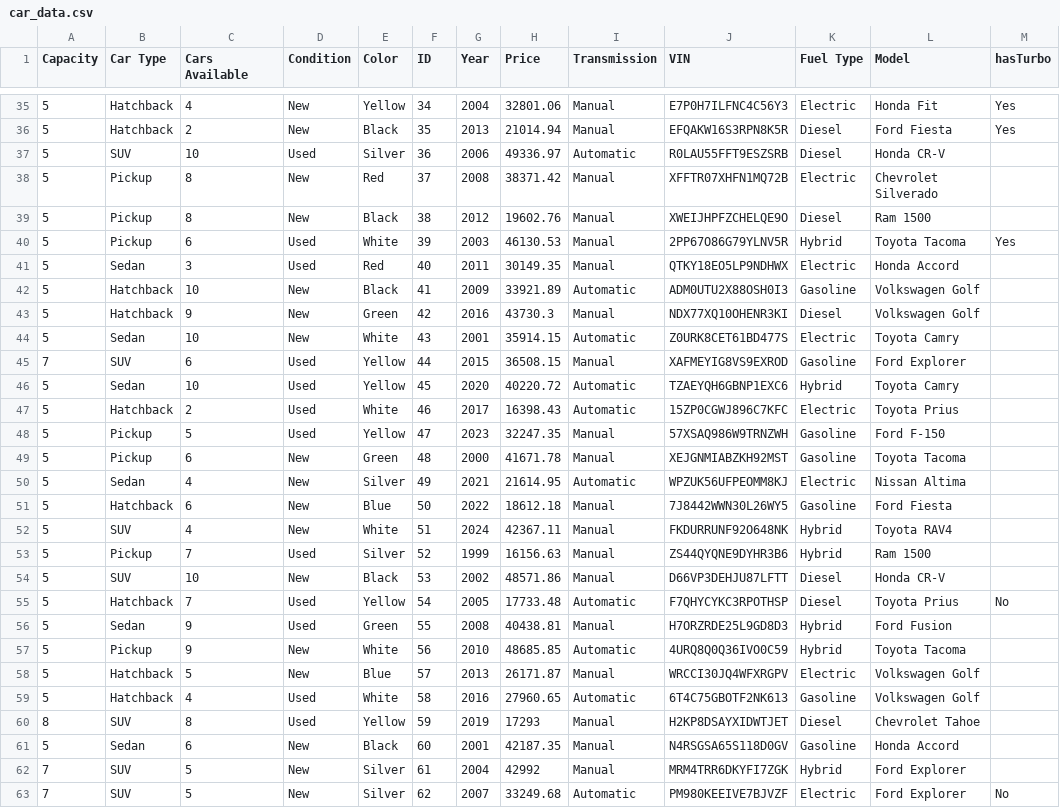
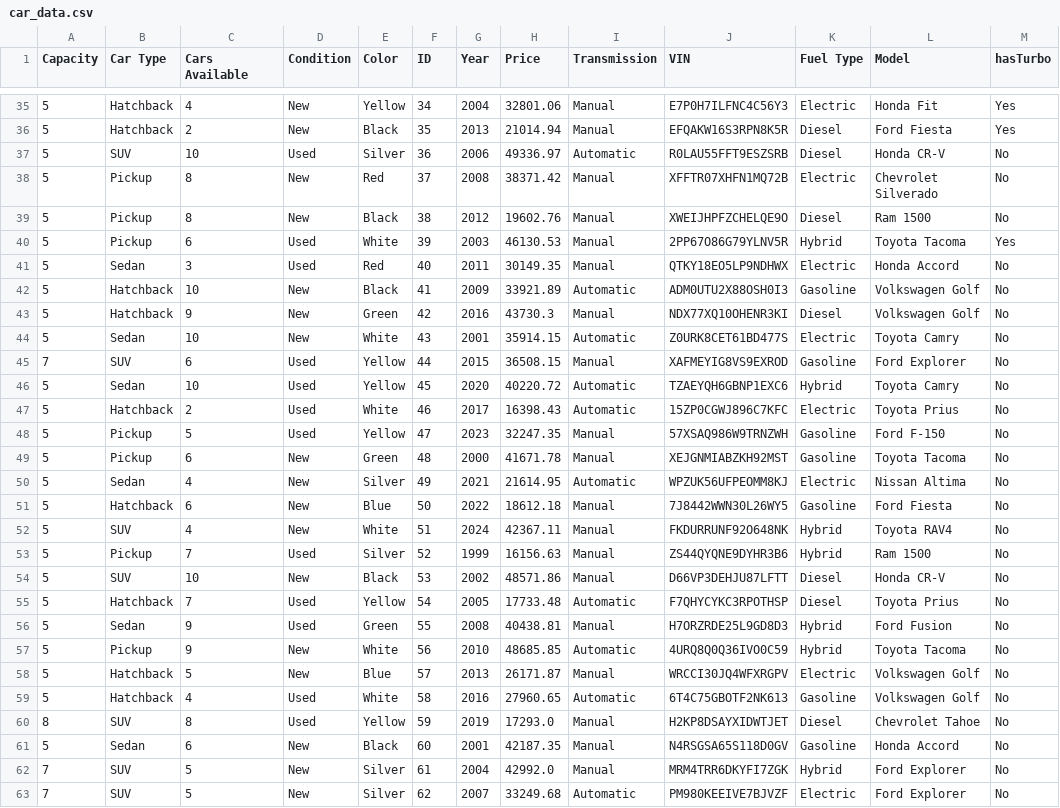
Before and after one commit to Lilnnara/CarDealershipSystem, a CSV file: src/resources/car_data.csv, drawn as a sheet; only a part is shown, gaps mark what is left out; the diff covers the shown part only.

```diff
--- a/src/resources/car_data.csv
+++ b/src/resources/car_data.csv
@@ -36,28 +36,28 @@ Capacity,Car Type,Cars Available,Condition,Color,ID,Year,Price,Transmission,VIN,
 5,Hatchback,2,New,Black,35,2013,21014.94,Manual,EFQAKW16S3RPN8K5R,Diesel,Ford Fiesta,Yes
-5,SUV,10,Used,Silver,36,2006,49336.97,Automatic,R0LAU55FFT9ESZSRB,Diesel,Honda CR-V,
-5,Pickup,8,New,Red,37,2008,38371.42,Manual,XFFTR07XHFN1MQ72B,Electric,Chevrolet Silverado,
-5,Pickup,8,New,Black,38,2012,19602.76,Manual,XWEIJHPFZCHELQE9O,Diesel,Ram 1500,
+5,SUV,10,Used,Silver,36,2006,49336.97,Automatic,R0LAU55FFT9ESZSRB,Diesel,Honda CR-V,No
+5,Pickup,8,New,Red,37,2008,38371.42,Manual,XFFTR07XHFN1MQ72B,Electric,Chevrolet Silverado,No
+5,Pickup,8,New,Black,38,2012,19602.76,Manual,XWEIJHPFZCHELQE9O,Diesel,Ram 1500,No
 5,Pickup,6,Used,White,39,2003,46130.53,Manual,2PP67O86G79YLNV5R,Hybrid,Toyota Tacoma,Yes
-5,Sedan,3,Used,Red,40,2011,30149.35,Manual,QTKY18EO5LP9NDHWX,Electric,Honda Accord,
-5,Hatchback,10,New,Black,41,2009,33921.89,Automatic,ADM0UTU2X88OSH0I3,Gasoline,Volkswagen Golf,
-5,Hatchback,9,New,Green,42,2016,43730.3,Manual,NDX77XQ10OHENR3KI,Diesel,Volkswagen Golf,
-5,Sedan,10,New,White,43,2001,35914.15,Automatic,Z0URK8CET61BD477S,Electric,Toyota Camry,
-7,SUV,6,Used,Yellow,44,2015,36508.15,Manual,XAFMEYIG8VS9EXROD,Gasoline,Ford Explorer,
-5,Sedan,10,Used,Yellow,45,2020,40220.72,Automatic,TZAEYQH6GBNP1EXC6,Hybrid,Toyota Camry,
-5,Hatchback,2,Used,White,46,2017,16398.43,Automatic,15ZP0CGWJ896C7KFC,Electric,Toyota Prius,
-5,Pickup,5,Used,Yellow,47,2023,32247.35,Manual,57XSAQ986W9TRNZWH,Gasoline,Ford F-150,
-5,Pickup,6,New,Green,48,2000,41671.78,Manual,XEJGNMIABZKH92MST,Gasoline,Toyota Tacoma,
-5,Sedan,4,New,Silver,49,2021,21614.95,Automatic,WPZUK56UFPEOMM8KJ,Electric,Nissan Altima,
-5,Hatchback,6,New,Blue,50,2022,18612.18,Manual,7J8442WWN30L26WY5,Gasoline,Ford Fiesta,
-5,SUV,4,New,White,51,2024,42367.11,Manual,FKDURRUNF92O648NK,Hybrid,Toyota RAV4,
-5,Pickup,7,Used,Silver,52,1999,16156.63,Manual,ZS44QYQNE9DYHR3B6,Hybrid,Ram 1500,
-5,SUV,10,New,Black,53,2002,48571.86,Manual,D66VP3DEHJU87LFTT,Diesel,Honda CR-V,
+5,Sedan,3,Used,Red,40,2011,30149.35,Manual,QTKY18EO5LP9NDHWX,Electric,Honda Accord,No
+5,Hatchback,10,New,Black,41,2009,33921.89,Automatic,ADM0UTU2X88OSH0I3,Gasoline,Volkswagen Golf,No
+5,Hatchback,9,New,Green,42,2016,43730.3,Manual,NDX77XQ10OHENR3KI,Diesel,Volkswagen Golf,No
+5,Sedan,10,New,White,43,2001,35914.15,Automatic,Z0URK8CET61BD477S,Electric,Toyota Camry,No
+7,SUV,6,Used,Yellow,44,2015,36508.15,Manual,XAFMEYIG8VS9EXROD,Gasoline,Ford Explorer,No
+5,Sedan,10,Used,Yellow,45,2020,40220.72,Automatic,TZAEYQH6GBNP1EXC6,Hybrid,Toyota Camry,No
+5,Hatchback,2,Used,White,46,2017,16398.43,Automatic,15ZP0CGWJ896C7KFC,Electric,Toyota Prius,No
+5,Pickup,5,Used,Yellow,47,2023,32247.35,Manual,57XSAQ986W9TRNZWH,Gasoline,Ford F-150,No
+5,Pickup,6,New,Green,48,2000,41671.78,Manual,XEJGNMIABZKH92MST,Gasoline,Toyota Tacoma,No
+5,Sedan,4,New,Silver,49,2021,21614.95,Automatic,WPZUK56UFPEOMM8KJ,Electric,Nissan Altima,No
+5,Hatchback,6,New,Blue,50,2022,18612.18,Manual,7J8442WWN30L26WY5,Gasoline,Ford Fiesta,No
+5,SUV,4,New,White,51,2024,42367.11,Manual,FKDURRUNF92O648NK,Hybrid,Toyota RAV4,No
+5,Pickup,7,Used,Silver,52,1999,16156.63,Manual,ZS44QYQNE9DYHR3B6,Hybrid,Ram 1500,No
+5,SUV,10,New,Black,53,2002,48571.86,Manual,D66VP3DEHJU87LFTT,Diesel,Honda CR-V,No
 5,Hatchback,7,Used,Yellow,54,2005,17733.48,Automatic,F7QHYCYKC3RPOTHSP,Diesel,Toyota Prius,No
-5,Sedan,9,Used,Green,55,2008,40438.81,Manual,H7ORZRDE25L9GD8D3,Hybrid,Ford Fusion,
-5,Pickup,9,New,White,56,2010,48685.85,Automatic,4URQ8Q0Q36IVO0C59,Hybrid,Toyota Tacoma,
-5,Hatchback,5,New,Blue,57,2013,26171.87,Manual,WRCCI30JQ4WFXRGPV,Electric,Volkswagen Golf,
-5,Hatchback,4,Used,White,58,2016,27960.65,Automatic,6T4C75GBOTF2NK613,Gasoline,Volkswagen Golf,
-8,SUV,8,Used,Yellow,59,2019,17293,Manual,H2KP8DSAYXIDWTJET,Diesel,Chevrolet Tahoe,
-5,Sedan,6,New,Black,60,2001,42187.35,Manual,N4RSGSA65S118D0GV,Gasoline,Honda Accord,
-7,SUV,5,New,Silver,61,2004,42992,Manual,MRM4TRR6DKYFI7ZGK,Hybrid,Ford Explorer,
+5,Sedan,9,Used,Green,55,2008,40438.81,Manual,H7ORZRDE25L9GD8D3,Hybrid,Ford Fusion,No
+5,Pickup,9,New,White,56,2010,48685.85,Automatic,4URQ8Q0Q36IVO0C59,Hybrid,Toyota Tacoma,No
+5,Hatchback,5,New,Blue,57,2013,26171.87,Manual,WRCCI30JQ4WFXRGPV,Electric,Volkswagen Golf,No
+5,Hatchback,4,Used,White,58,2016,27960.65,Automatic,6T4C75GBOTF2NK613,Gasoline,Volkswagen Golf,No
+8,SUV,8,Used,Yellow,59,2019,17293.0,Manual,H2KP8DSAYXIDWTJET,Diesel,Chevrolet Tahoe,No
+5,Sedan,6,New,Black,60,2001,42187.35,Manual,N4RSGSA65S118D0GV,Gasoline,Honda Accord,No
+7,SUV,5,New,Silver,61,2004,42992.0,Manual,MRM4TRR6DKYFI7ZGK,Hybrid,Ford Explorer,No
 7,SUV,5,New,Silver,62,2007,33249.68,Automatic,PM980KEEIVE7BJVZF,Electric,Ford Explorer,No
```
Also changed, not shown: 49 edited cells elsewhere in this file, src/resources/ticket_data.csv, src/resources/user_data.csv, 10 other files.
